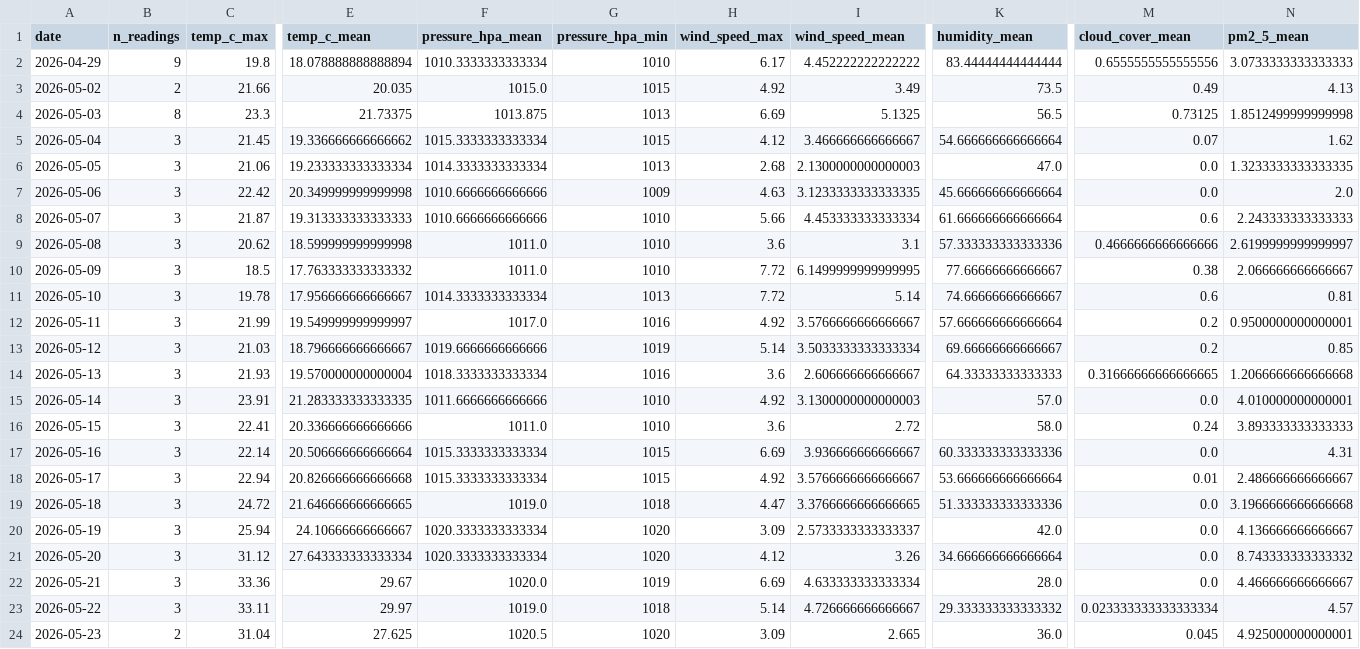
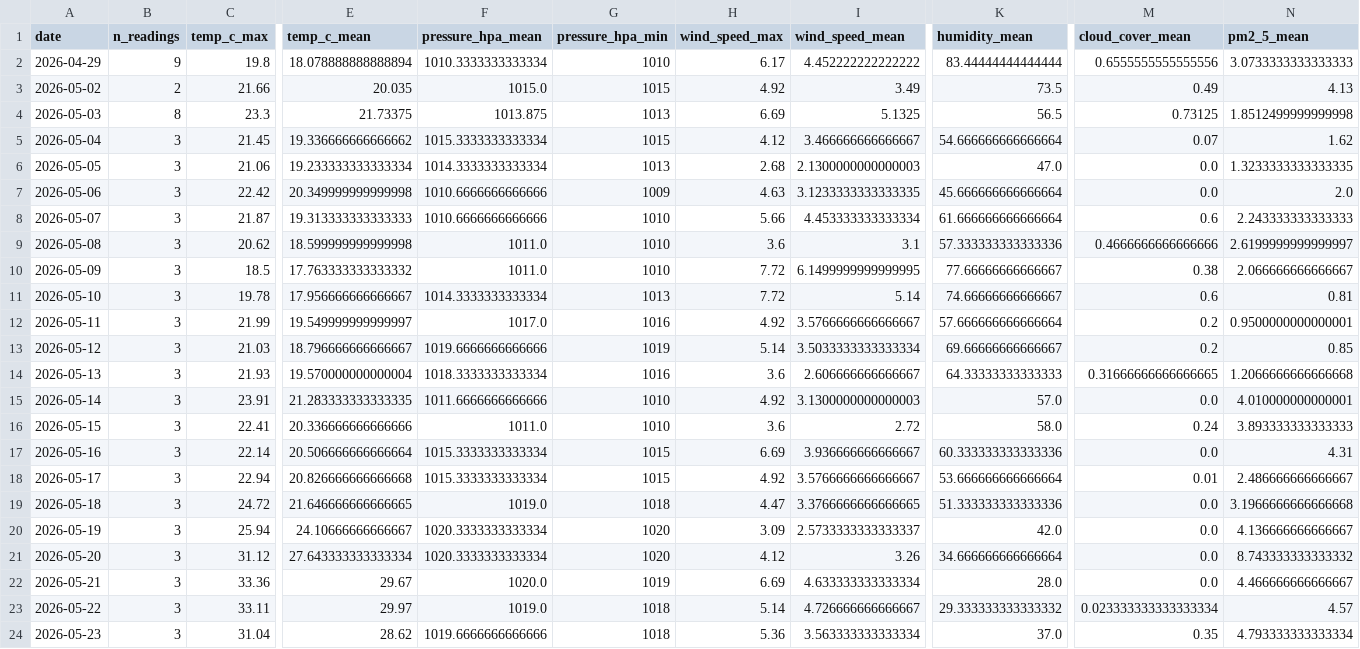
Before and after one commit to norapfr/atmospherica, a CSV file: data/history_daily.csv, drawn as a sheet; only a part is shown, gaps mark what is left out; the diff names each change by its address in the sheet, - before the commit and + after, or states it on an @@ line.

```diff
--- a/data/history_daily.csv
+++ b/data/history_daily.csv
-B24 (n_readings): 2
+B24 (n_readings): 3
-E24 (temp_c_mean): 27.625
+E24 (temp_c_mean): 28.62
-F24 (pressure_hpa_mean): 1020.5
+F24 (pressure_hpa_mean): 1019.6666666666666
-G24 (pressure_hpa_min): 1020
+G24 (pressure_hpa_min): 1018
-H24 (wind_speed_max): 3.09
+H24 (wind_speed_max): 5.36
-I24 (wind_speed_mean): 2.665
+I24 (wind_speed_mean): 3.563333333333334
-K24 (humidity_mean): 36.0
+K24 (humidity_mean): 37.0
-M24 (cloud_cover_mean): 0.045
+M24 (cloud_cover_mean): 0.35
-N24 (pm2_5_mean): 4.925000000000001
+N24 (pm2_5_mean): 4.793333333333334
```
Also changed, not shown: data/history_raw.csv, 4 other files.
